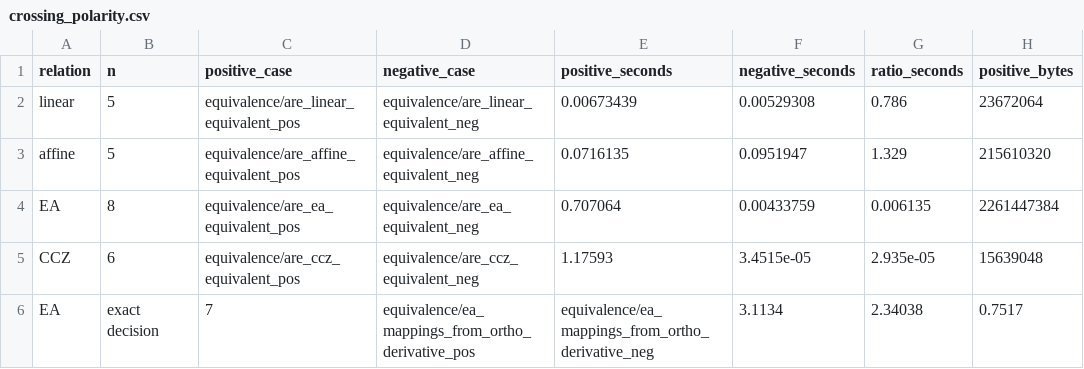
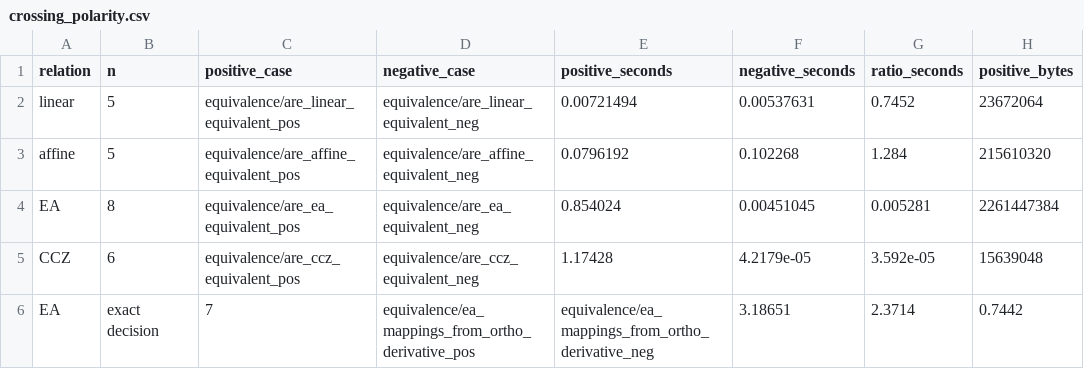
Before and after one commit to siqueiratf/VBF.jl, a CSV file: bench/generated/crossing_polarity.csv, drawn as a sheet; only a part is shown; the diff names each change by its address in the sheet, - before the commit and + after, or states it on an @@ line.

```diff
--- a/bench/generated/crossing_polarity.csv
+++ b/bench/generated/crossing_polarity.csv
-E2 (positive_seconds): 0.00673439
+E2 (positive_seconds): 0.00721494
-F2 (negative_seconds): 0.00529308
+F2 (negative_seconds): 0.00537631
-G2 (ratio_seconds): 0.786
+G2 (ratio_seconds): 0.7452
-E3 (positive_seconds): 0.0716135
+E3 (positive_seconds): 0.0796192
-F3 (negative_seconds): 0.0951947
+F3 (negative_seconds): 0.102268
-G3 (ratio_seconds): 1.329
+G3 (ratio_seconds): 1.284
-E4 (positive_seconds): 0.707064
+E4 (positive_seconds): 0.854024
-F4 (negative_seconds): 0.00433759
+F4 (negative_seconds): 0.00451045
-G4 (ratio_seconds): 0.006135
+G4 (ratio_seconds): 0.005281
-E5 (positive_seconds): 1.17593
+E5 (positive_seconds): 1.17428
-F5 (negative_seconds): 3.4515e-05
+F5 (negative_seconds): 4.2179e-05
-G5 (ratio_seconds): 2.935e-05
+G5 (ratio_seconds): 3.592e-05
-F6 (negative_seconds): 3.1134
+F6 (negative_seconds): 3.18651
-G6 (ratio_seconds): 2.34038
+G6 (ratio_seconds): 2.3714
-H6 (positive_bytes): 0.7517
+H6 (positive_bytes): 0.7442
```
Also changed, not shown: bench/generated/benchmarks.csv, bench/generated/crossing_growth.csv, 12 other files.
